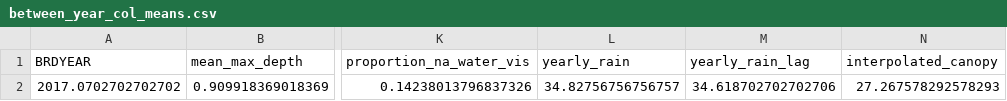
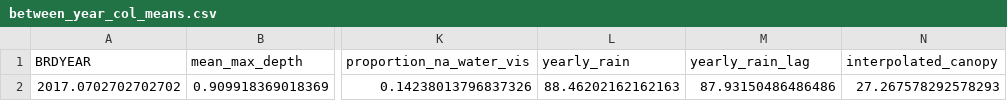
Before and after one commit to bbecker1000/CRLF2, a CSV file: data/between_year_col_means.csv, drawn as a sheet; only a part is shown, gaps mark what is left out; the diff names each change by its address in the sheet, - before the commit and + after, or states it on an @@ line.

```diff
--- a/data/between_year_col_means.csv
+++ b/data/between_year_col_means.csv
-L2 (yearly_rain): 34.82756756756757
+L2 (yearly_rain): 88.46202162162163
-M2 (yearly_rain_lag): 34.618702702702706
+M2 (yearly_rain_lag): 87.93150486486486
```
Also changed, not shown: data/between_year_col_sd.csv, data/lag_between_year_data.csv, 8 other files.
